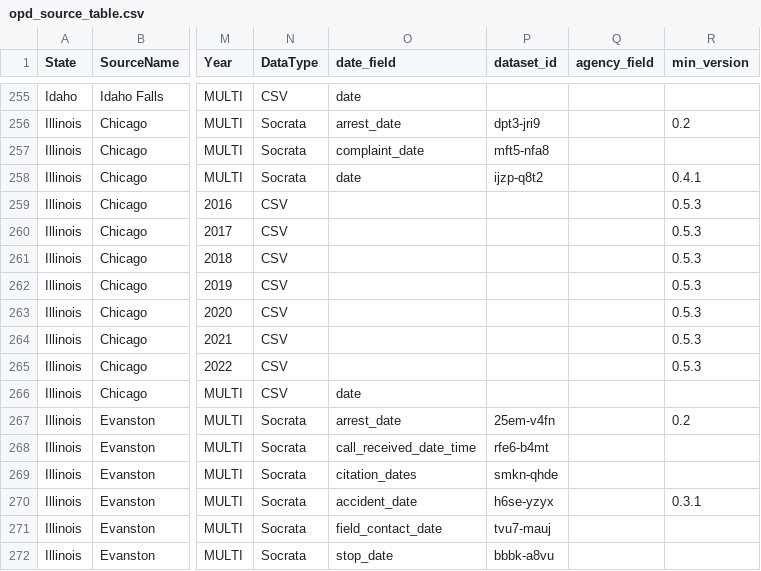
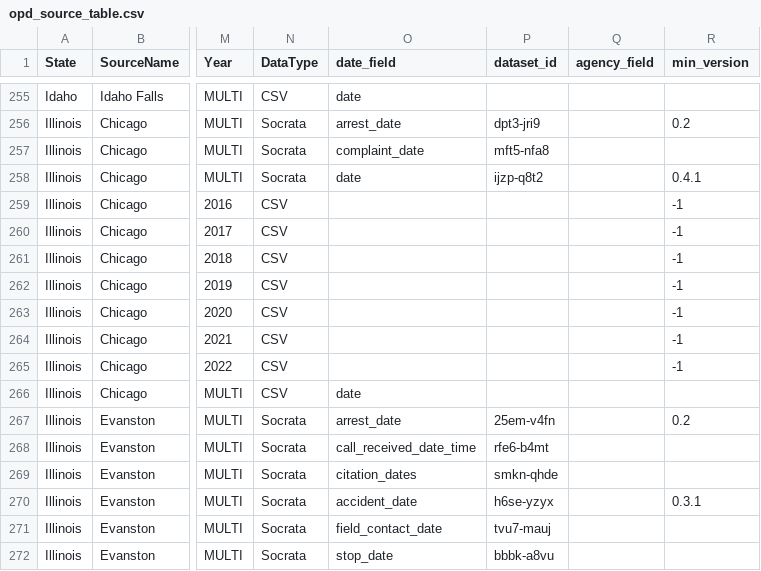
Before and after one commit to openpolicedata/opd-data, a CSV file: opd_source_table.csv, drawn as a sheet; only a part is shown, gaps mark what is left out; the diff names each change by its address in the sheet, - before the commit and + after, or states it on an @@ line.

Commit message:
Making Chicago stops data unavailable until a way to read the data can be determined

```diff
--- a/opd_source_table.csv
+++ b/opd_source_table.csv
-R259:R265 (min_version): 0.5.3
+R259:R265 (min_version): -1
```
